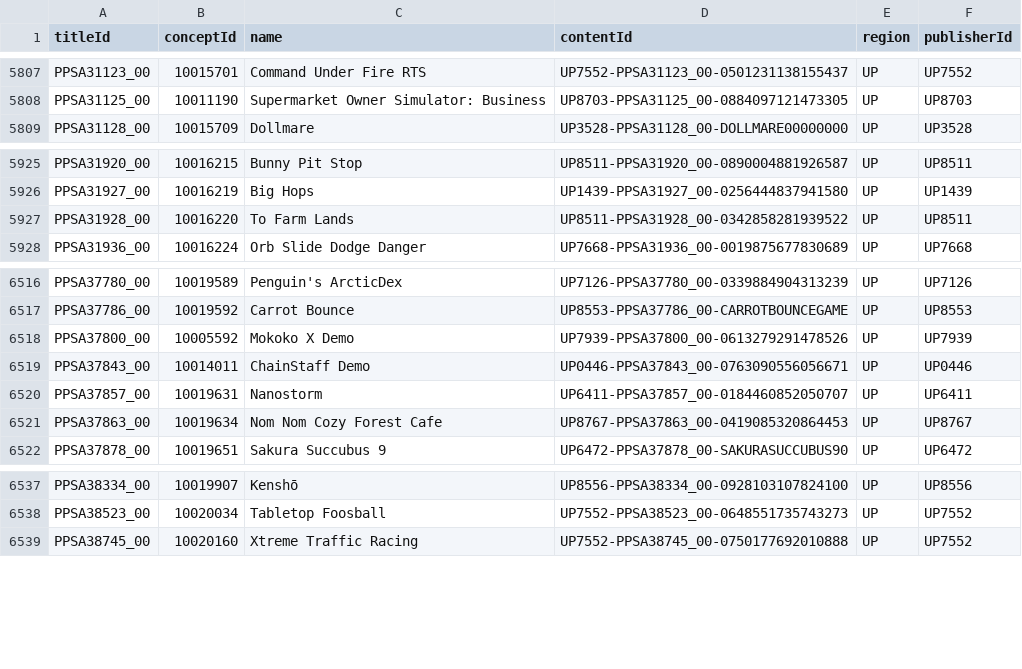
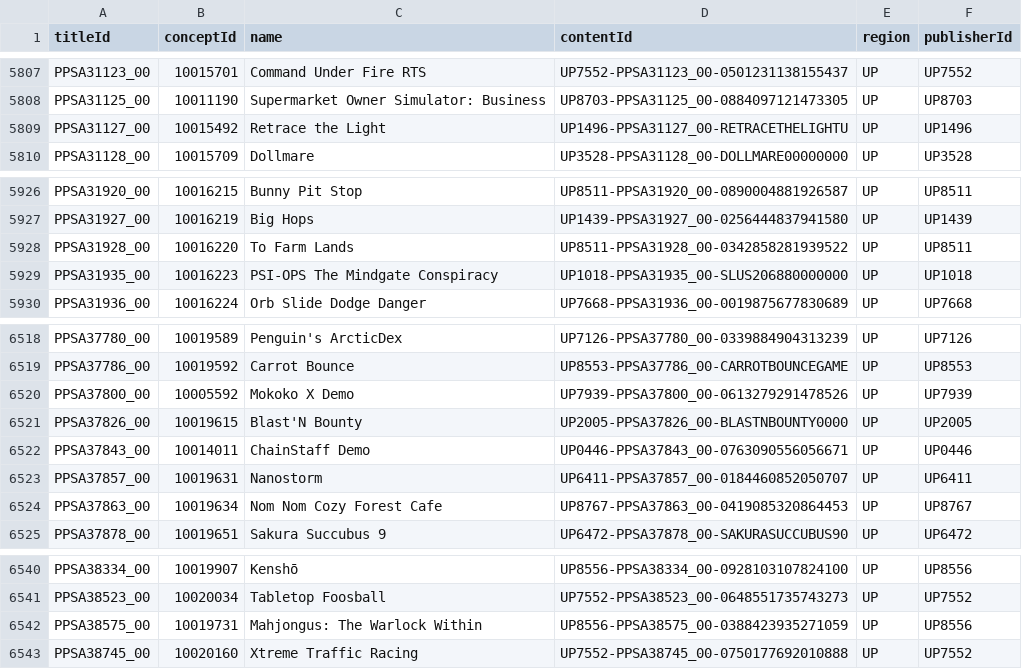
Before and after one commit to andshrew/PlayStation-Titles, a TSV file: Region/America/PS5_UP_Titles.tsv, drawn as a sheet; only a part is shown, gaps mark what is left out.

```diff
--- a/Region/America/PS5_UP_Titles.tsv
+++ b/Region/America/PS5_UP_Titles.tsv
@@ -5808,2 +5808,3 @@ PPSA31123_00	10015701	Command Under Fire RTS	UP7552-PPSA31123_00-050123113815543
 PPSA31125_00	10011190	Supermarket Owner Simulator: Business	UP8703-PPSA31125_00-0884097121473305	UP	UP8703
+PPSA31127_00	10015492	Retrace the Light	UP1496-PPSA31127_00-RETRACETHELIGHTU	UP	UP1496
 PPSA31128_00	10015709	Dollmare	UP3528-PPSA31128_00-DOLLMARE00000000	UP	UP3528
@@ -5927,2 +5928,3 @@ PPSA31927_00	10016219	Big Hops	UP1439-PPSA31927_00-0256444837941580	UP	UP1439
 PPSA31928_00	10016220	To Farm Lands	UP8511-PPSA31928_00-0342858281939522	UP	UP8511
+PPSA31935_00	10016223	PSI-OPS The Mindgate Conspiracy	UP1018-PPSA31935_00-SLUS206880000000	UP	UP1018
 PPSA31936_00	10016224	Orb Slide Dodge Danger	UP7668-PPSA31936_00-0019875677830689	UP	UP7668
@@ -6518,2 +6520,3 @@ PPSA37786_00	10019592	Carrot Bounce	UP8553-PPSA37786_00-CARROTBOUNCEGAME	UP	UP85
 PPSA37800_00	10005592	Mokoko X Demo	UP7939-PPSA37800_00-0613279291478526	UP	UP7939
+PPSA37826_00	10019615	Blast'N Bounty	UP2005-PPSA37826_00-BLASTNBOUNTY0000	UP	UP2005
 PPSA37843_00	10014011	ChainStaff Demo	UP0446-PPSA37843_00-0763090556056671	UP	UP0446
@@ -6538,2 +6541,3 @@ PPSA38334_00	10019907	Kenshō	UP8556-PPSA38334_00-0928103107824100	UP	UP8556
 PPSA38523_00	10020034	Tabletop Foosball	UP7552-PPSA38523_00-0648551735743273	UP	UP7552
+PPSA38575_00	10019731	Mahjongus: The Warlock Within	UP8556-PPSA38575_00-0388423935271059	UP	UP8556
 PPSA38745_00	10020160	Xtreme Traffic Racing	UP7552-PPSA38745_00-0750177692010888	UP	UP7552
```
Also changed, not shown: Region/America/PS5_UP_Titles_by_Concept.tsv, Region/America/PS5_UP_Titles_by_Name.tsv, 17 other files.
